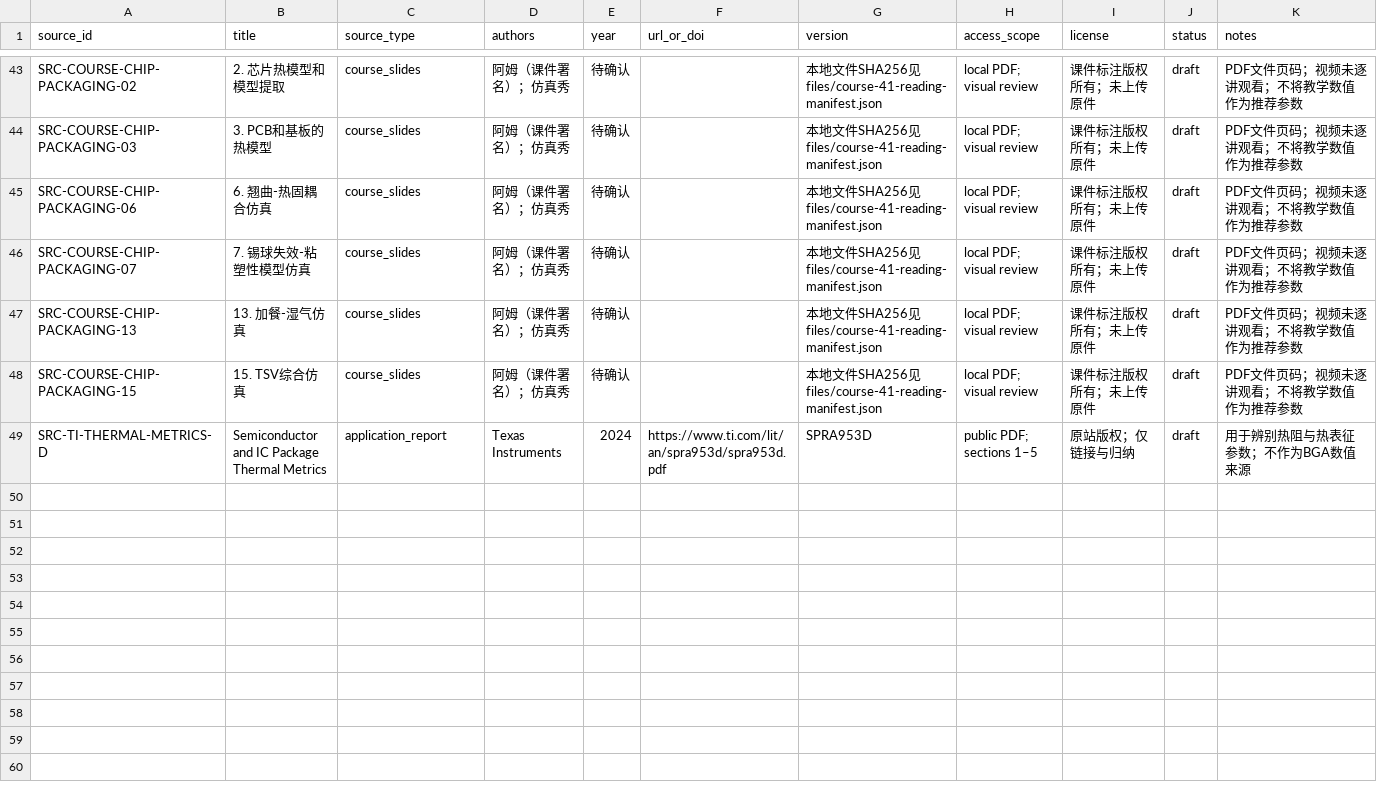
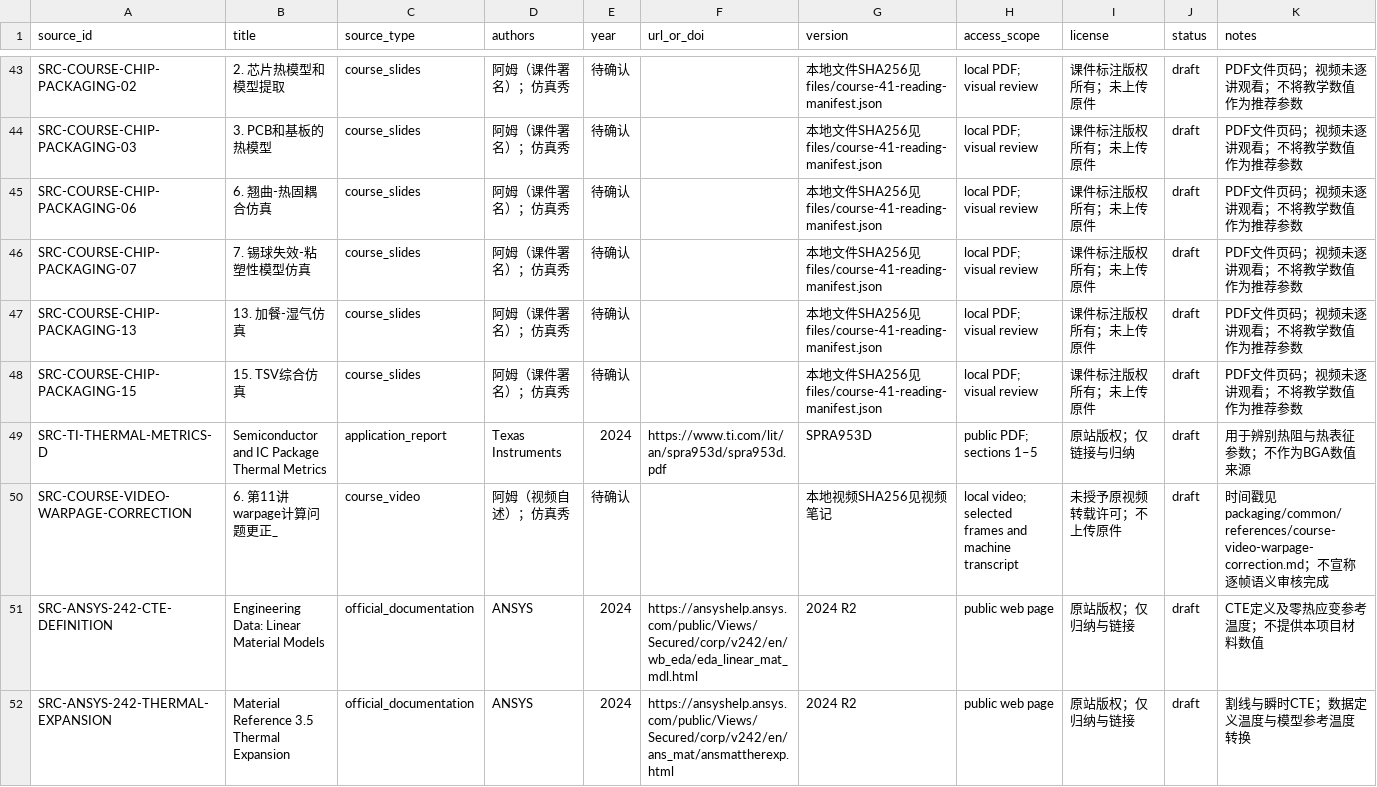
Before and after one commit to XDS-4110/advanced-packaging-simulation-kb, a CSV file: shared/references/catalog.csv, drawn as a sheet; only a part is shown, gaps mark what is left out; the diff names each change by its address in the sheet, - before the commit and + after, or states it on an @@ line.

```diff
--- a/shared/references/catalog.csv
+++ b/shared/references/catalog.csv
+row 50: SRC-COURSE-VIDEO-WARPAGE-CORRECTION | 6. 第11讲warpage计算问题更正_ | course_video | 阿姆（视频自述）；仿真秀 | 待确认 |  | 本地视频SHA256见视频笔记 | local video; selected frames and machine transcript | 未授予原视频转载许可；不上传原件 | draft | 时间戳见packaging/common/references/course-video-warpage-correction.md；不宣称逐帧语义审核完成
+row 51: SRC-ANSYS-242-CTE-DEFINITION | Engineering Data: Linear Material Models | official_documentation | ANSYS | 2024 | https://ansyshelp.ansys.com/public/Views/Secured/corp/v242/en/wb_eda/eda_linear_mat_mdl.html | 2024 R2 | public web page | 原站版权；仅归纳与链接 | draft | CTE定义及零热应变参考温度；不提供本项目材料数值
+row 52: SRC-ANSYS-242-THERMAL-EXPANSION | Material Reference 3.5 Thermal Expansion | official_documentation | ANSYS | 2024 | https://ansyshelp.ansys.com/public/Views/Secured/corp/v242/en/ans_mat/ansmattherexp.html | 2024 R2 | public web page | 原站版权；仅归纳与链接 | draft | 割线与瞬时CTE；数据定义温度与模型参考温度转换
```
Also changed, not shown: 7 other files.
